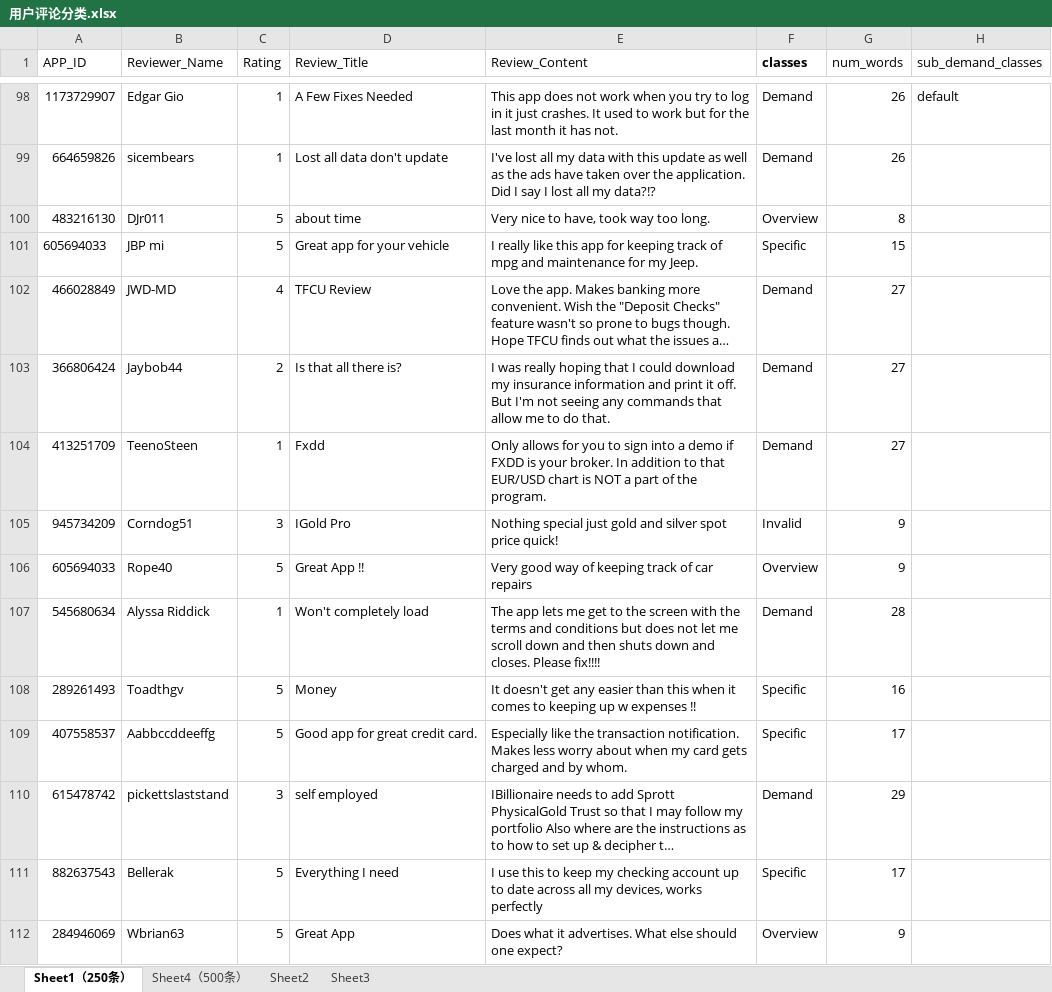
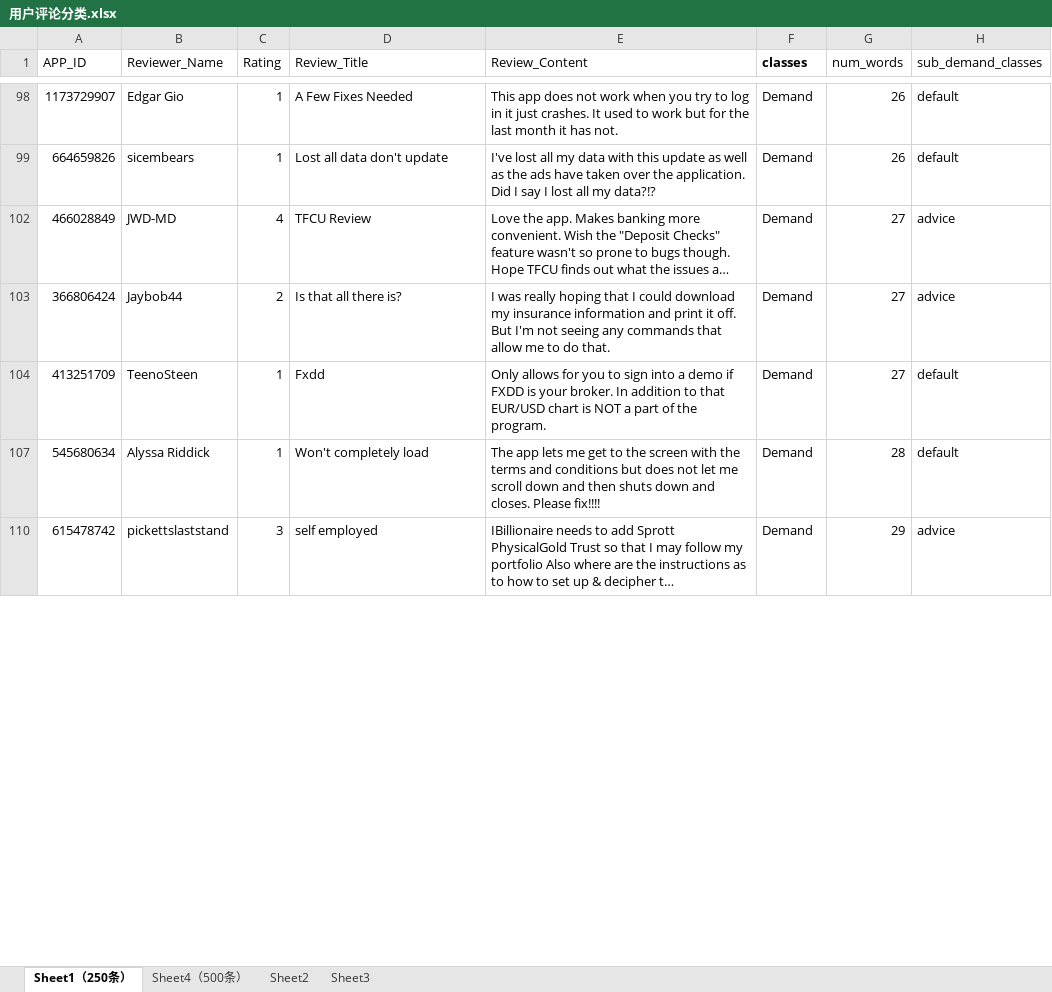
Before and after one commit to SongRui74/-, an Excel workbook: 用户评论分类.xlsx, sheet Sheet1（250条）, drawn as a sheet; only a part is shown, gaps mark what is left out; long unchanged cells end in …; values as stored, in another font and other column widths than the file's, no borders; table styles not drawn; the diff covers the shown part only; the diff names each change by its address in the sheet, - before the commit and + after, or states it on an @@ line.

```diff
--- a/用户评论分类.xlsx (sheet Sheet1（250条）)
+++ b/用户评论分类.xlsx (sheet Sheet1（250条）)
-H99 (sub_demand_classes): (empty)
+H99 (sub_demand_classes): default
@@ row 100 hidden: 483216130 | DJr011 | 5 | about time | Very nice to have, took way too long. | Overview | 8 @@
@@ row 101 hidden: 605694033 | JBP mi | 5 | Great app for your vehicle | I really like this app for keeping track of mpg and maintenance for my Jeep. | Specific | 15 @@
-H102:H103 (sub_demand_classes): (empty)
+H102:H103 (sub_demand_classes): advice
-H104 (sub_demand_classes): (empty)
+H104 (sub_demand_classes): default
@@ row 105 hidden: 945734209 | Corndog51 | 3 | IGold Pro | Nothing special just gold and silver spot price quick! | Invalid | 9 @@
@@ row 106 hidden: 605694033 | Rope40 | 5 | Great App !! | Very good way of keeping track of car repairs | Overview | 9 @@
-H107 (sub_demand_classes): (empty)
+H107 (sub_demand_classes): default
@@ row 108 hidden: 289261493 | Toadthgv | 5 | Money | It doesn't get any easier than this when it comes to keeping up w expenses !! | Specific | 16 @@
@@ row 109 hidden: 407558537 | Aabbccddeeffg | 5 | Good app for great credit card. | Especially like the transaction notification. Makes less worry about when my card gets charged and by whom. | Specific | 17 @@
-H110 (sub_demand_classes): (empty)
+H110 (sub_demand_classes): advice
@@ row 111 hidden: 882637543 | Bellerak | 5 | Everything I need | I use this to keep my checking account up to date across all my devices, works perfectly | Specific | 17 @@
@@ row 112 hidden: 284946069 | Wbrian63 | 5 | Great App | Does what it advertises. What else should one expect? | Overview | 9 @@
```
Also changed, not shown: 147 hidden or unhidden rows and 17 edited cells elsewhere in this sheet, charts or pictures, 1 other file.
